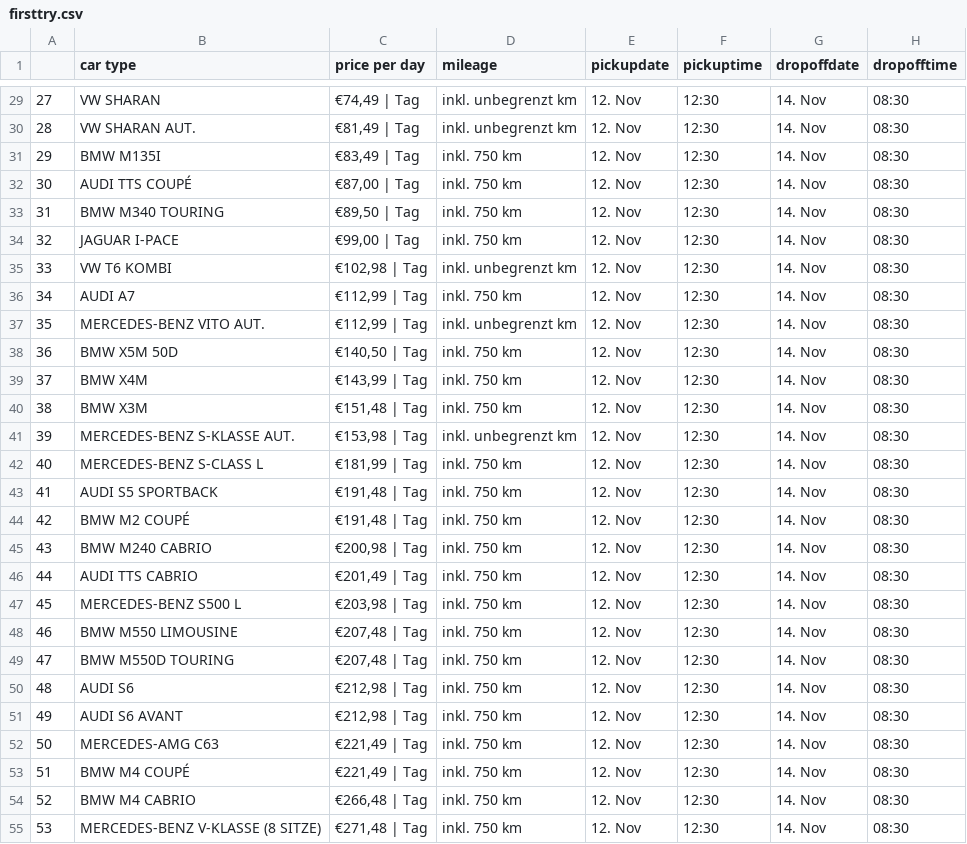
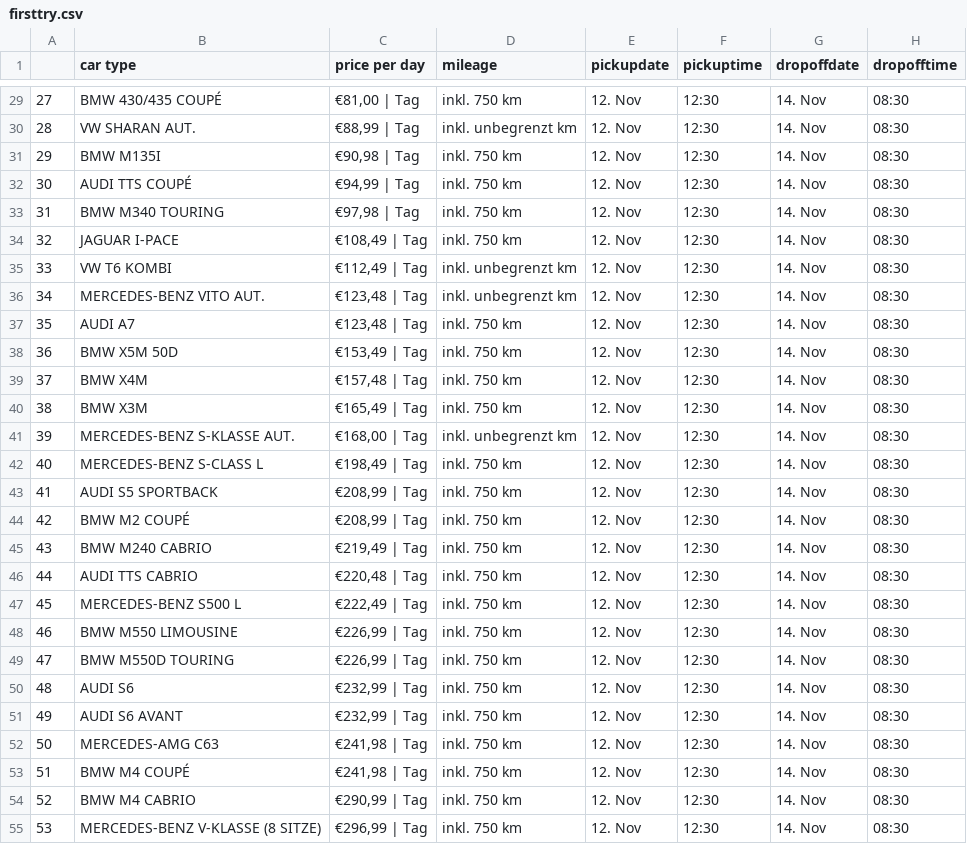
Before and after one commit to lukeunili/sandbox_rentalscrape, a CSV file: RentalScrape/RentalScrape/firsttry.csv, drawn as a sheet; only a part is shown, gaps mark what is left out; the diff covers the shown part only.

```diff
--- a/RentalScrape/RentalScrape/firsttry.csv
+++ b/RentalScrape/RentalScrape/firsttry.csv
@@ -29,27 +29,27 @@
-27,VW SHARAN,"€74,49 | Tag",inkl. unbegrenzt km,12. Nov,12:30,14. Nov,08:30
-28,VW SHARAN AUT.,"€81,49 | Tag",inkl. unbegrenzt km,12. Nov,12:30,14. Nov,08:30
-29,BMW M135I,"€83,49 | Tag",inkl. 750 km,12. Nov,12:30,14. Nov,08:30
-30,AUDI TTS COUPÉ,"€87,00 | Tag",inkl. 750 km,12. Nov,12:30,14. Nov,08:30
-31,BMW M340 TOURING,"€89,50 | Tag",inkl. 750 km,12. Nov,12:30,14. Nov,08:30
-32,JAGUAR I-PACE,"€99,00 | Tag",inkl. 750 km,12. Nov,12:30,14. Nov,08:30
-33,VW T6 KOMBI,"€102,98 | Tag",inkl. unbegrenzt km,12. Nov,12:30,14. Nov,08:30
-34,AUDI A7,"€112,99 | Tag",inkl. 750 km,12. Nov,12:30,14. Nov,08:30
-35,MERCEDES-BENZ VITO AUT.,"€112,99 | Tag",inkl. unbegrenzt km,12. Nov,12:30,14. Nov,08:30
-36,BMW X5M 50D,"€140,50 | Tag",inkl. 750 km,12. Nov,12:30,14. Nov,08:30
-37,BMW X4M,"€143,99 | Tag",inkl. 750 km,12. Nov,12:30,14. Nov,08:30
-38,BMW X3M,"€151,48 | Tag",inkl. 750 km,12. Nov,12:30,14. Nov,08:30
-39,MERCEDES-BENZ S-KLASSE AUT.,"€153,98 | Tag",inkl. unbegrenzt km,12. Nov,12:30,14. Nov,08:30
-40,MERCEDES-BENZ S-CLASS L,"€181,99 | Tag",inkl. 750 km,12. Nov,12:30,14. Nov,08:30
-41,AUDI S5 SPORTBACK,"€191,48 | Tag",inkl. 750 km,12. Nov,12:30,14. Nov,08:30
-42,BMW M2 COUPÉ,"€191,48 | Tag",inkl. 750 km,12. Nov,12:30,14. Nov,08:30
-43,BMW M240 CABRIO,"€200,98 | Tag",inkl. 750 km,12. Nov,12:30,14. Nov,08:30
-44,AUDI TTS CABRIO,"€201,49 | Tag",inkl. 750 km,12. Nov,12:30,14. Nov,08:30
-45,MERCEDES-BENZ S500 L,"€203,98 | Tag",inkl. 750 km,12. Nov,12:30,14. Nov,08:30
-46,BMW M550 LIMOUSINE,"€207,48 | Tag",inkl. 750 km,12. Nov,12:30,14. Nov,08:30
-47,BMW M550D TOURING,"€207,48 | Tag",inkl. 750 km,12. Nov,12:30,14. Nov,08:30
-48,AUDI S6,"€212,98 | Tag",inkl. 750 km,12. Nov,12:30,14. Nov,08:30
-49,AUDI S6 AVANT,"€212,98 | Tag",inkl. 750 km,12. Nov,12:30,14. Nov,08:30
-50,MERCEDES-AMG C63,"€221,49 | Tag",inkl. 750 km,12. Nov,12:30,14. Nov,08:30
-51,BMW M4 COUPÉ,"€221,49 | Tag",inkl. 750 km,12. Nov,12:30,14. Nov,08:30
-52,BMW M4 CABRIO,"€266,48 | Tag",inkl. 750 km,12. Nov,12:30,14. Nov,08:30
-53,MERCEDES-BENZ V-KLASSE (8 SITZE),"€271,48 | Tag",inkl. 750 km,12. Nov,12:30,14. Nov,08:30
+27,BMW 430/435 COUPÉ,"€81,00 | Tag",inkl. 750 km,12. Nov,12:30,14. Nov,08:30
+28,VW SHARAN AUT.,"€88,99 | Tag",inkl. unbegrenzt km,12. Nov,12:30,14. Nov,08:30
+29,BMW M135I,"€90,98 | Tag",inkl. 750 km,12. Nov,12:30,14. Nov,08:30
+30,AUDI TTS COUPÉ,"€94,99 | Tag",inkl. 750 km,12. Nov,12:30,14. Nov,08:30
+31,BMW M340 TOURING,"€97,98 | Tag",inkl. 750 km,12. Nov,12:30,14. Nov,08:30
+32,JAGUAR I-PACE,"€108,49 | Tag",inkl. 750 km,12. Nov,12:30,14. Nov,08:30
+33,VW T6 KOMBI,"€112,49 | Tag",inkl. unbegrenzt km,12. Nov,12:30,14. Nov,08:30
+34,MERCEDES-BENZ VITO AUT.,"€123,48 | Tag",inkl. unbegrenzt km,12. Nov,12:30,14. Nov,08:30
+35,AUDI A7,"€123,48 | Tag",inkl. 750 km,12. Nov,12:30,14. Nov,08:30
+36,BMW X5M 50D,"€153,49 | Tag",inkl. 750 km,12. Nov,12:30,14. Nov,08:30
+37,BMW X4M,"€157,48 | Tag",inkl. 750 km,12. Nov,12:30,14. Nov,08:30
+38,BMW X3M,"€165,49 | Tag",inkl. 750 km,12. Nov,12:30,14. Nov,08:30
+39,MERCEDES-BENZ S-KLASSE AUT.,"€168,00 | Tag",inkl. unbegrenzt km,12. Nov,12:30,14. Nov,08:30
+40,MERCEDES-BENZ S-CLASS L,"€198,49 | Tag",inkl. 750 km,12. Nov,12:30,14. Nov,08:30
+41,AUDI S5 SPORTBACK,"€208,99 | Tag",inkl. 750 km,12. Nov,12:30,14. Nov,08:30
+42,BMW M2 COUPÉ,"€208,99 | Tag",inkl. 750 km,12. Nov,12:30,14. Nov,08:30
+43,BMW M240 CABRIO,"€219,49 | Tag",inkl. 750 km,12. Nov,12:30,14. Nov,08:30
+44,AUDI TTS CABRIO,"€220,48 | Tag",inkl. 750 km,12. Nov,12:30,14. Nov,08:30
+45,MERCEDES-BENZ S500 L,"€222,49 | Tag",inkl. 750 km,12. Nov,12:30,14. Nov,08:30
+46,BMW M550 LIMOUSINE,"€226,99 | Tag",inkl. 750 km,12. Nov,12:30,14. Nov,08:30
+47,BMW M550D TOURING,"€226,99 | Tag",inkl. 750 km,12. Nov,12:30,14. Nov,08:30
+48,AUDI S6,"€232,99 | Tag",inkl. 750 km,12. Nov,12:30,14. Nov,08:30
+49,AUDI S6 AVANT,"€232,99 | Tag",inkl. 750 km,12. Nov,12:30,14. Nov,08:30
+50,MERCEDES-AMG C63,"€241,98 | Tag",inkl. 750 km,12. Nov,12:30,14. Nov,08:30
+51,BMW M4 COUPÉ,"€241,98 | Tag",inkl. 750 km,12. Nov,12:30,14. Nov,08:30
+52,BMW M4 CABRIO,"€290,99 | Tag",inkl. 750 km,12. Nov,12:30,14. Nov,08:30
+53,MERCEDES-BENZ V-KLASSE (8 SITZE),"€296,99 | Tag",inkl. 750 km,12. Nov,12:30,14. Nov,08:30
```
Also changed, not shown: 50 edited cells elsewhere in this file, 8 other files.
